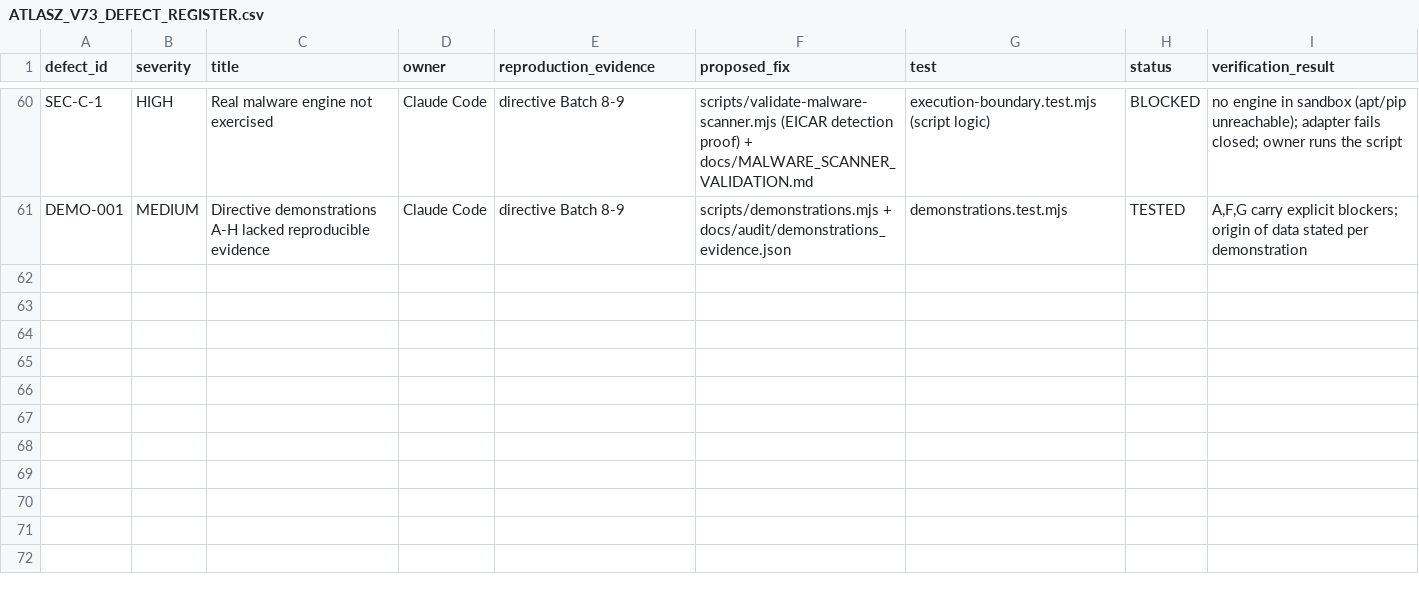
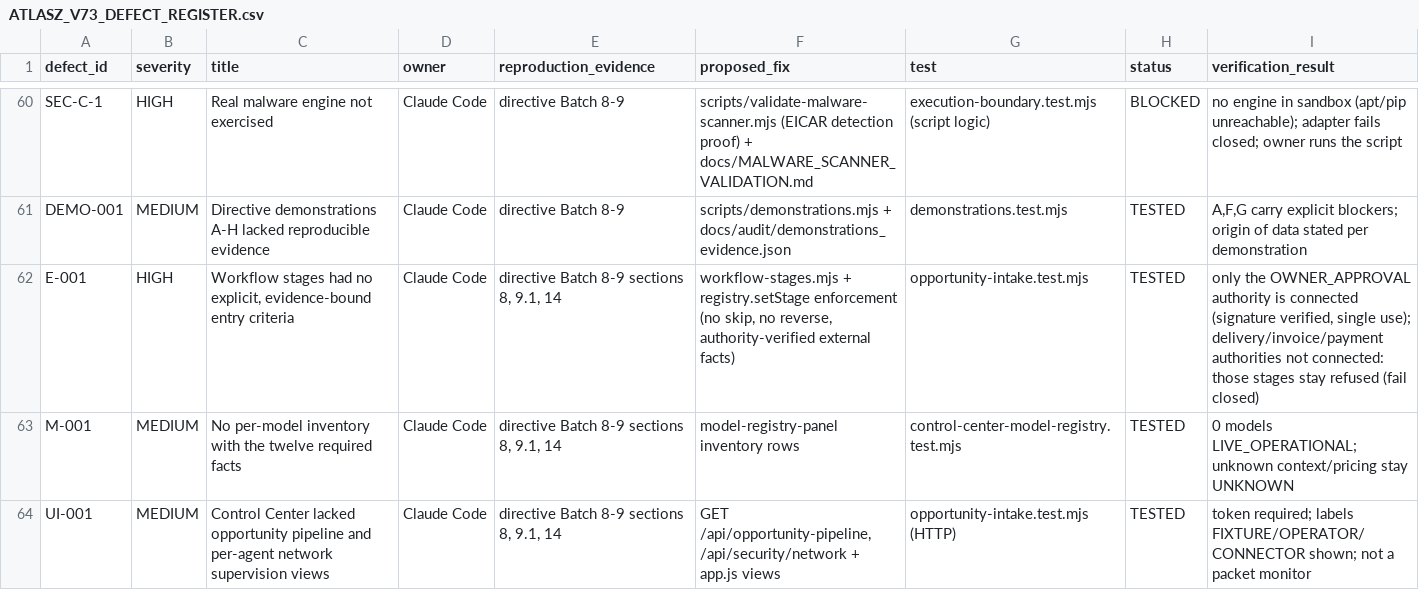
Before and after one commit to joci-xeno/astro-platform-starter, a CSV file: docs/audit/ATLASZ_V73_DEFECT_REGISTER.csv, drawn as a sheet; only a part is shown, gaps mark what is left out.

```diff
--- a/docs/audit/ATLASZ_V73_DEFECT_REGISTER.csv
+++ b/docs/audit/ATLASZ_V73_DEFECT_REGISTER.csv
@@ -61 +61,4 @@ SEC-C-1,HIGH,Real malware engine not exercised,Claude Code,directive Batch 8-9,s
 DEMO-001,MEDIUM,Directive demonstrations A-H lacked reproducible evidence,Claude Code,directive Batch 8-9,scripts/demonstrations.mjs + docs/audit/demonstrations_evidence.json,demonstrations.test.mjs,TESTED,"A,F,G carry explicit blockers; origin of data stated per demonstration"
+E-001,HIGH,"Workflow stages had no explicit, evidence-bound entry criteria",Claude Code,"directive Batch 8-9 sections 8, 9.1, 14","workflow-stages.mjs + registry.setStage enforcement (no skip, no reverse, authority-verified external facts)",opportunity-intake.test.mjs,TESTED,"only the OWNER_APPROVAL authority is connected (signature verified, single use); delivery/invoice/payment authorities not connected: those stages stay refused (fail closed)"
+M-001,MEDIUM,No per-model inventory with the twelve required facts,Claude Code,"directive Batch 8-9 sections 8, 9.1, 14",model-registry-panel inventory rows,control-center-model-registry.test.mjs,TESTED,0 models LIVE_OPERATIONAL; unknown context/pricing stay UNKNOWN
+UI-001,MEDIUM,Control Center lacked opportunity pipeline and per-agent network supervision views,Claude Code,"directive Batch 8-9 sections 8, 9.1, 14","GET /api/opportunity-pipeline, /api/security/network + app.js views",opportunity-intake.test.mjs (HTTP),TESTED,token required; labels FIXTURE/OPERATOR/CONNECTOR shown; not a packet monitor
```
Also changed, not shown: 12 other files.
